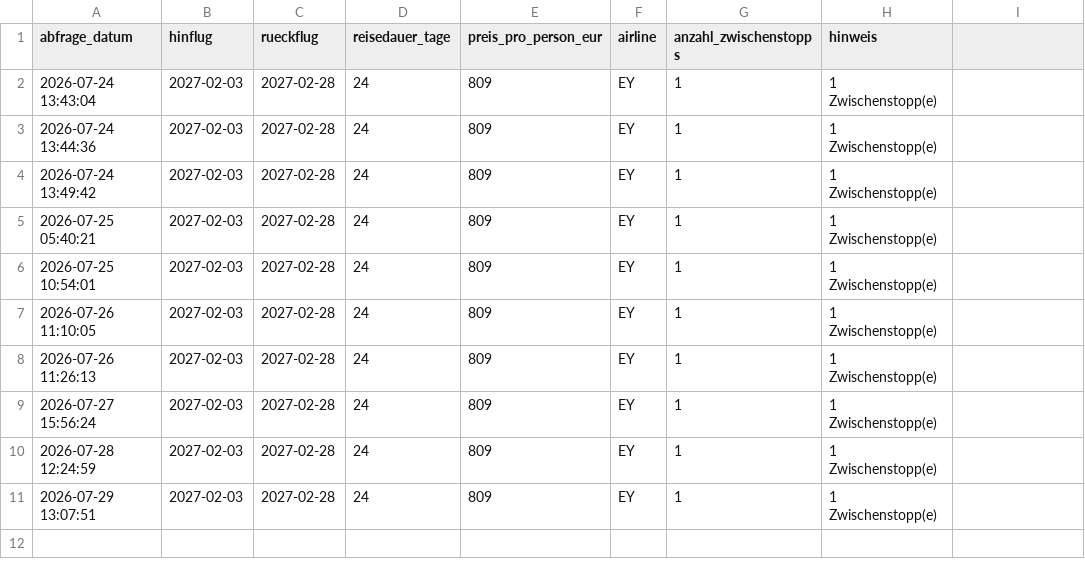
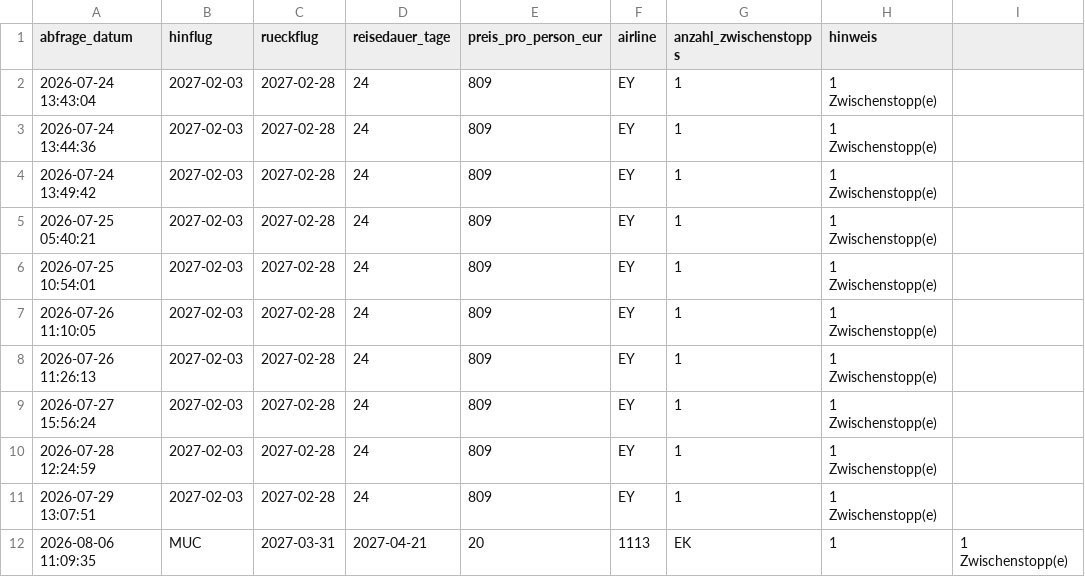
Before and after one commit to Silberwolf1984/flugsuche-japan, a CSV file: data/preise.csv, drawn as a sheet.

```diff
--- a/data/preise.csv
+++ b/data/preise.csv
@@ -11 +11,2 @@ abfrage_datum,hinflug,rueckflug,reisedauer_tage,preis_pro_person_eur,airline,anz
 2026-07-29 13:07:51,2027-02-03,2027-02-28,24,809,EY,1,1 Zwischenstopp(e)
+2026-08-06 11:09:35,MUC,2027-03-31,2027-04-21,20,1113,EK,1,1 Zwischenstopp(e)
```
